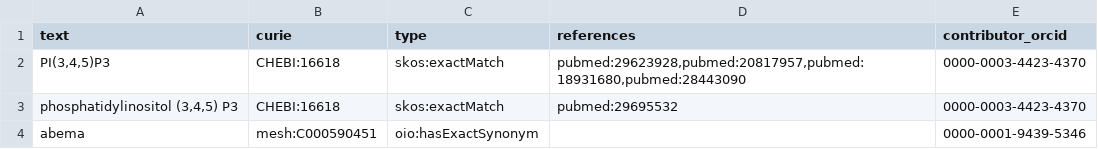
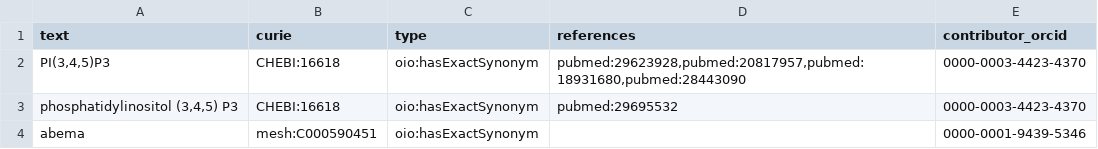
Before and after one commit to biopragmatics/biosynonyms, a TSV file: src/biosynonyms/resources/positives.tsv, drawn as a sheet.

Commit message:
Update predicates to oio

```diff
--- a/src/biosynonyms/resources/positives.tsv
+++ b/src/biosynonyms/resources/positives.tsv
@@ -1,4 +1,4 @@
 text	curie	type	references	contributor_orcid
-PI(3,4,5)P3	CHEBI:16618	skos:exactMatch	pubmed:29623928,pubmed:20817957,pubmed:18931680,pubmed:28443090	0000-0003-4423-4370
-phosphatidylinositol (3,4,5) P3	CHEBI:16618	skos:exactMatch	pubmed:29695532	0000-0003-4423-4370
+PI(3,4,5)P3	CHEBI:16618	oio:hasExactSynonym	pubmed:29623928,pubmed:20817957,pubmed:18931680,pubmed:28443090	0000-0003-4423-4370
+phosphatidylinositol (3,4,5) P3	CHEBI:16618	oio:hasExactSynonym	pubmed:29695532	0000-0003-4423-4370
 abema	mesh:C000590451	oio:hasExactSynonym		0000-0001-9439-5346
```
